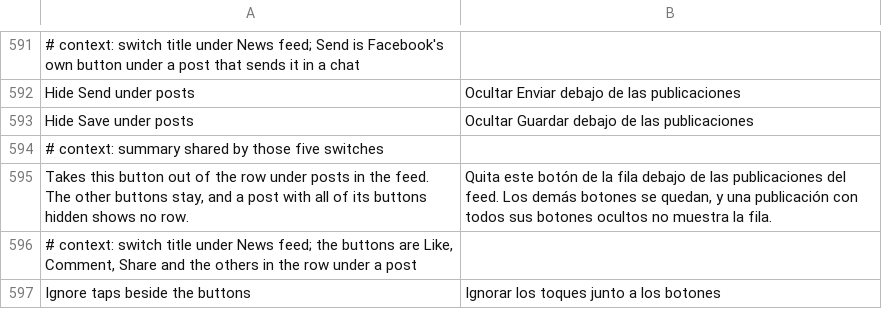
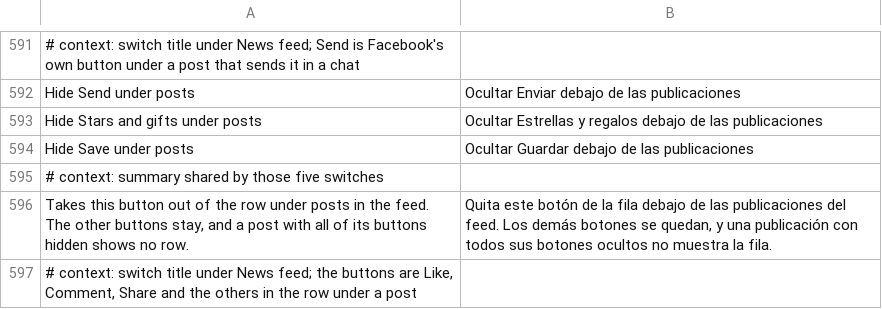
Before and after one commit to SysAdminDoc/HushFacebook, a TSV file: extensions/shared/library/src/main/l10n/es.tsv, drawn as a sheet; only a part is shown, gaps mark what is left out; the shorter side is filled out with more unchanged rows; the diff names each change by its address in the sheet, - before the commit and + after, or states it on an @@ line.

```diff
--- a/extensions/shared/library/src/main/l10n/es.tsv
+++ b/extensions/shared/library/src/main/l10n/es.tsv
+row 593: Hide Stars and gifts under posts | Ocultar Estrellas y regalos debajo de las publicaciones
```
Also changed, not shown: extensions/shared/library/src/main/l10n/ar.tsv, extensions/shared/library/src/main/l10n/pt-rBR.tsv, 37 other files.
